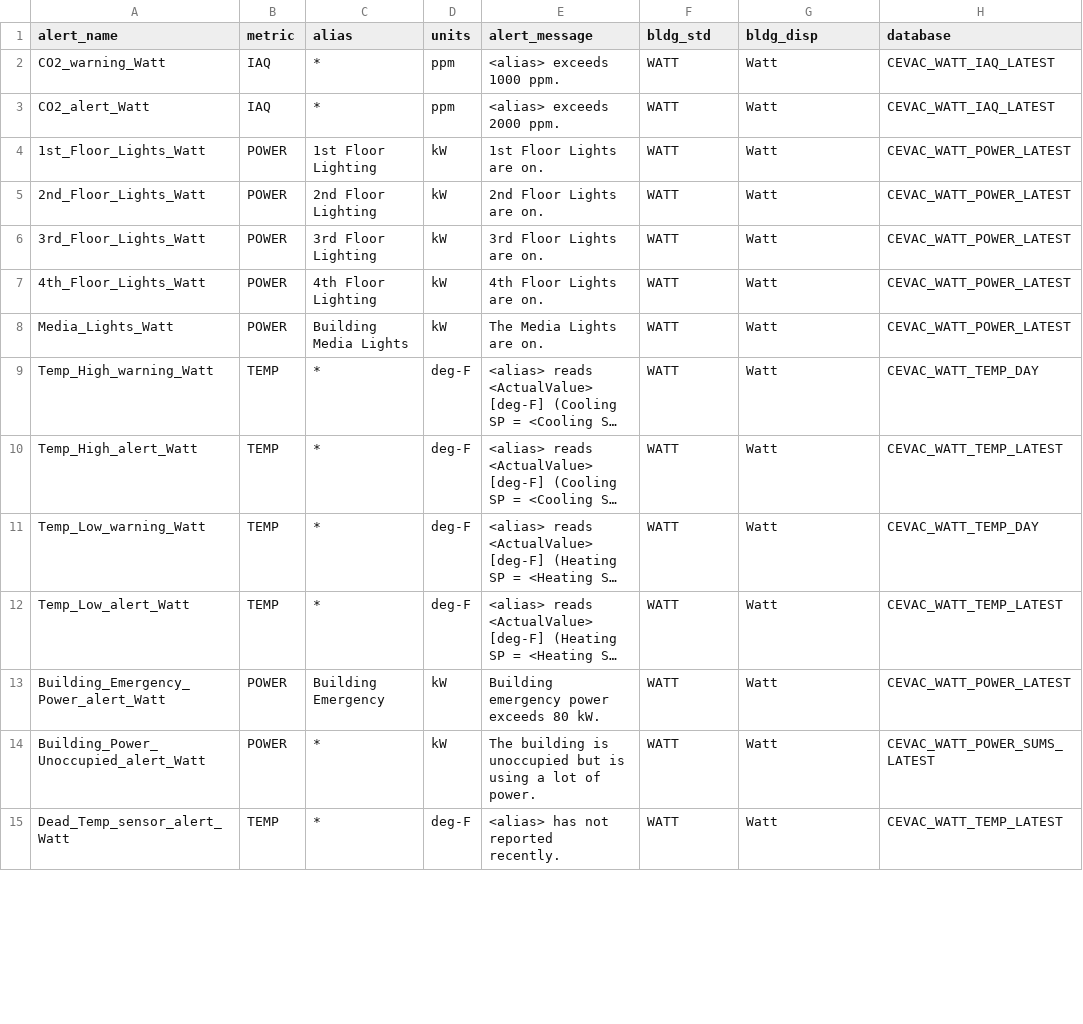
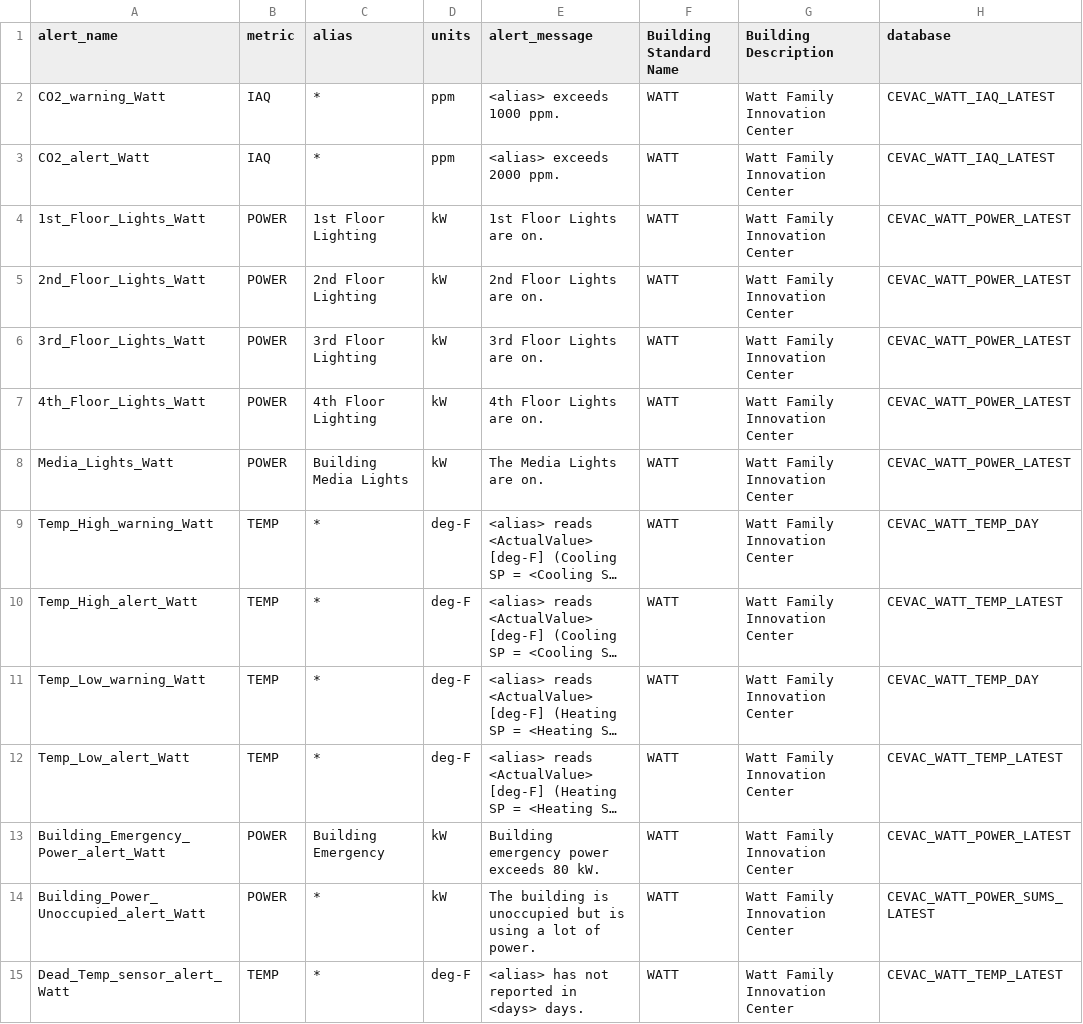
Before and after one commit to whitedl/CEVAC, a CSV file: scripts/harrison/alerts/alert_parameters.csv, drawn as a sheet; only a part is shown; long unchanged cells end in …; the diff covers the shown part only; the diff names each change by its address in the sheet, - before the commit and + after, or states it on an @@ line.

Commit message:
alert system new parameters and human readable

```diff
--- a/scripts/harrison/alerts/alert_parameters.csv
+++ b/scripts/harrison/alerts/alert_parameters.csv
-F1: bldg_std
+F1: Building Standard Name
-G1: bldg_disp
+G1: Building Description
-G2:G15 (Building Description): Watt
+G2:G15 (Building Description): Watt Family Innovation Center
-E15 (alert_message): <alias> has not reported recently.
+E15 (alert_message): <alias> has not reported in <days> days.
```
Also changed, not shown: 36 edited cells elsewhere in this file, 2 other files.
